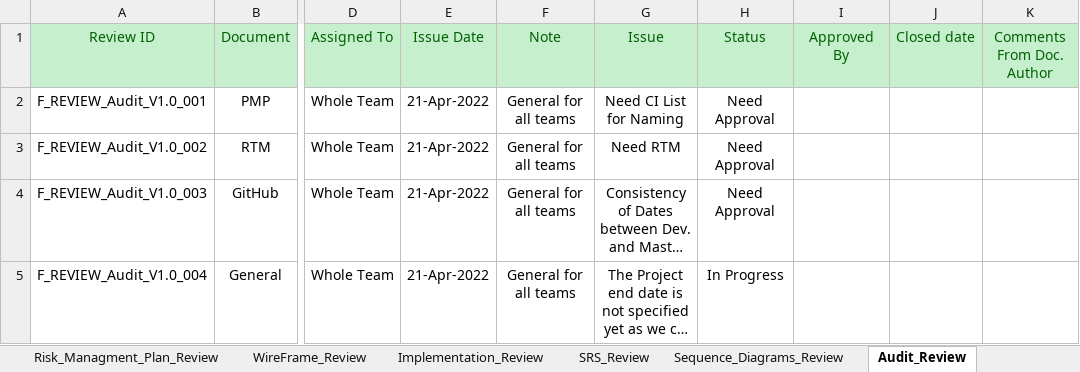
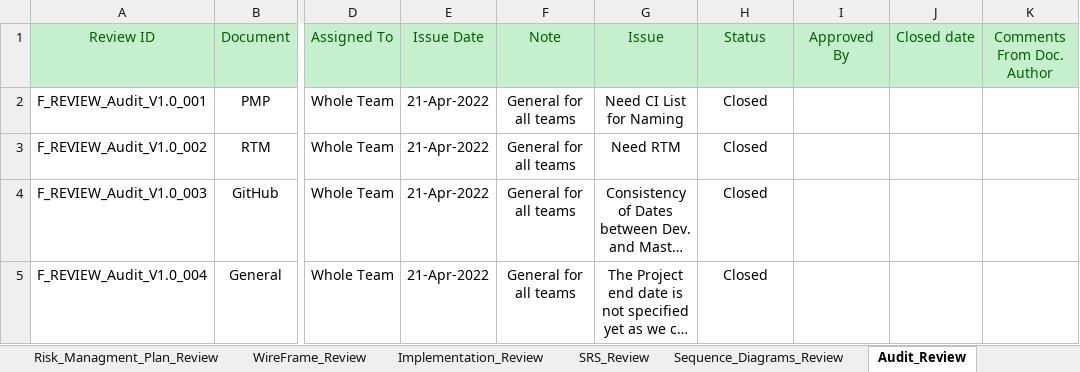
Before and after one commit to Aml-Nasser/QA_Foodies, an Excel workbook: Monitor and Control/F_Review.xlsx, sheet Audit_Review, drawn as a sheet; only a part is shown, gaps mark what is left out; long unchanged cells end in …; values as stored, in another font and other column widths than the file's, no borders; conditional formats not drawn; the diff covers the shown part only; the diff names each change by its address in the sheet, - before the commit and + after, or states it on an @@ line.

Commit message:
edit Reviews

```diff
--- a/Monitor and Control/F_Review.xlsx (sheet Audit_Review)
+++ b/Monitor and Control/F_Review.xlsx (sheet Audit_Review)
-H2:H4 (Status): Need Approval
+H2:H4 (Status): Closed
-H5 (Status): In Progress
+H5 (Status): Closed
```
Also changed, not shown: 25 edited cells and cell formats elsewhere in this sheet, sheet Implementation_Review, sheet WireFrame_Review, sheet Progress_Chart, charts or pictures.
